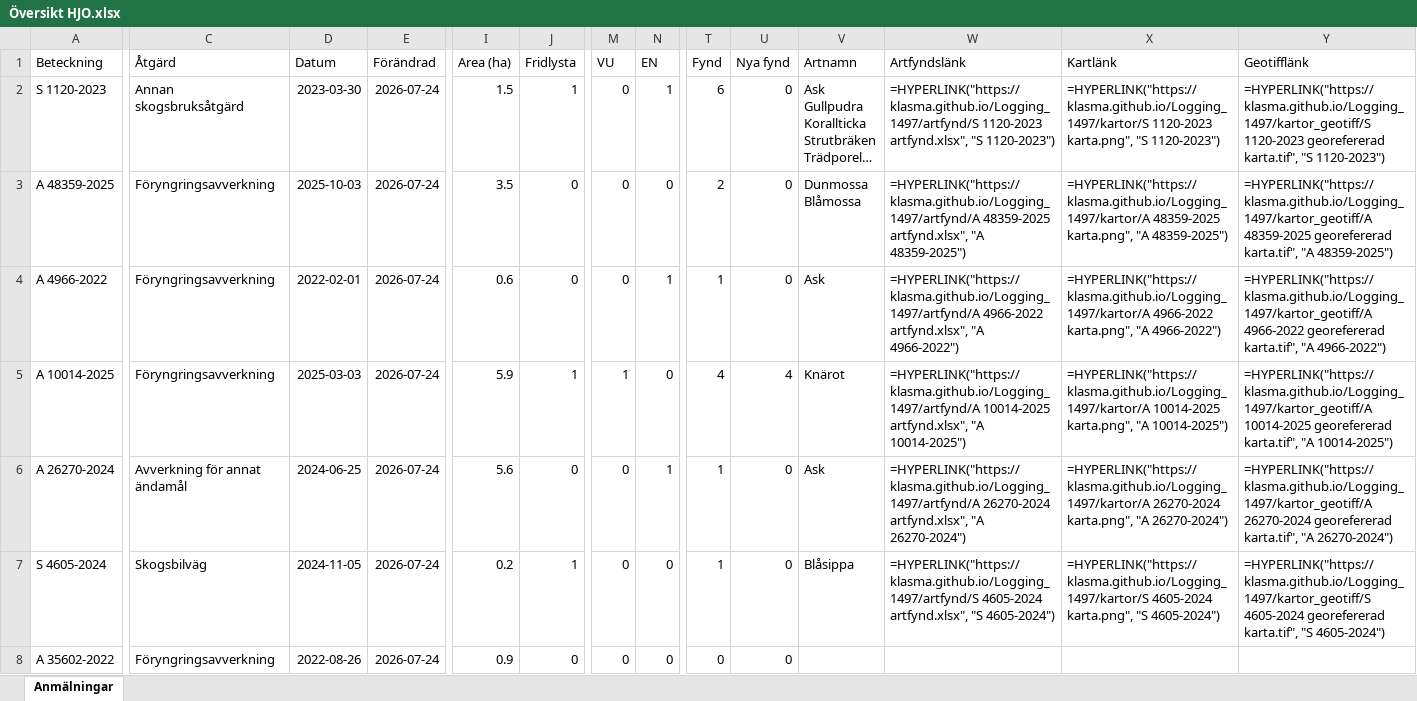
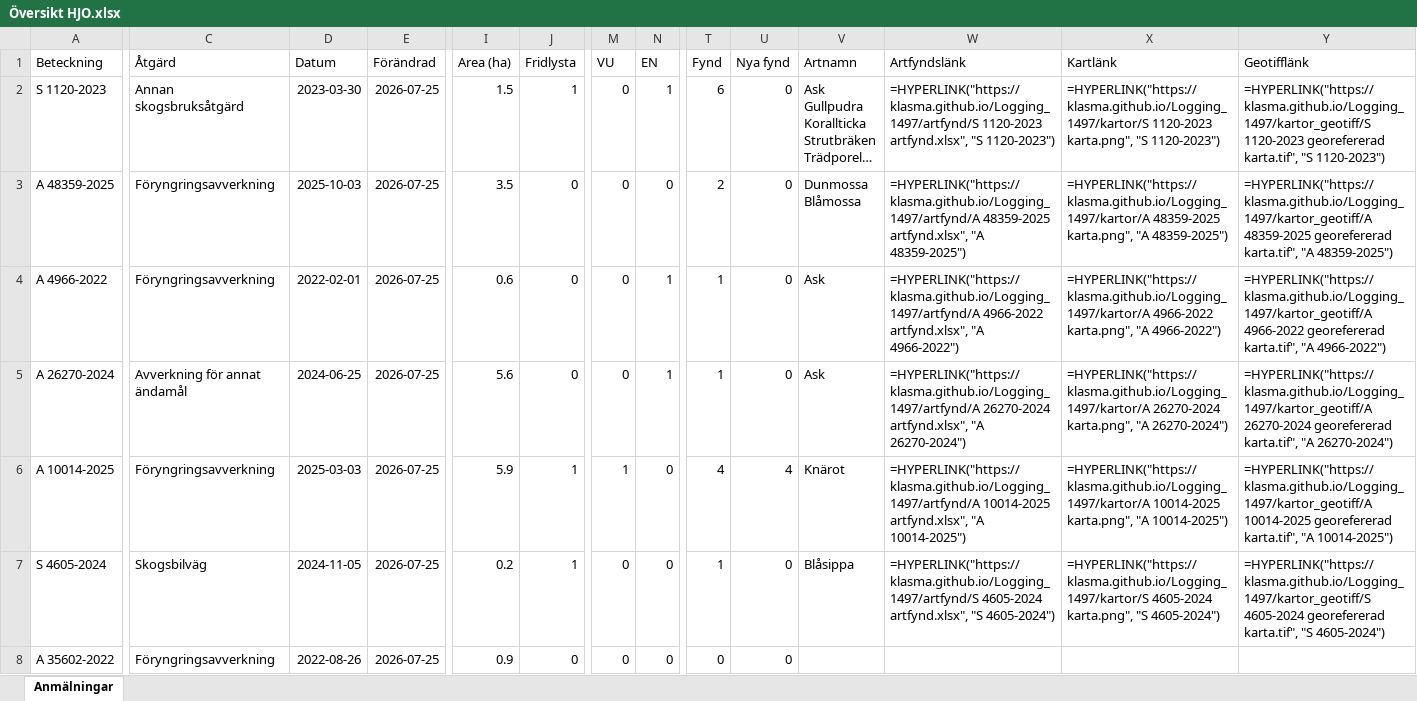
Before and after one commit to klasma/Logging_1497, an Excel workbook: Översikt HJO.xlsx, sheet Anmälningar, drawn as a sheet; only a part is shown, gaps mark what is left out; long unchanged cells end in …; values as stored, in another font and other column widths than the file's, no borders; formulas without a stored value are shown as written; the diff covers the shown part only; the diff names each change by its address in the sheet, - before the commit and + after, or states it on an @@ line.

```diff
--- a/Översikt HJO.xlsx (sheet Anmälningar)
+++ b/Översikt HJO.xlsx (sheet Anmälningar)
-E2:E8 (Förändrad): 2026-07-24
+E2:E8 (Förändrad): 2026-07-25
-A5 (Beteckning): A 10014-2025
+A5 (Beteckning): A 26270-2024
-C5 (Åtgärd): Föryngringsavverkning
+C5 (Åtgärd): Avverkning för annat ändamål
-D5 (Datum): 2025-03-03
+D5 (Datum): 2024-06-25
-I5 (Area (ha)): 5.9
+I5 (Area (ha)): 5.6
-J5 (Fridlysta): 1
+J5 (Fridlysta): 0
-M5 (VU): 1
+M5 (VU): 0
-N5 (EN): 0
+N5 (EN): 1
-T5 (Fynd): 4
+T5 (Fynd): 1
-U5 (Nya fynd): 4
+U5 (Nya fynd): 0
-V5 (Artnamn): Knärot
+V5 (Artnamn): Ask
-W5 (Artfyndslänk): =HYPERLINK("https://klasma.github.io/Logging_1497/artfynd/A 10014-2025 artfynd.xlsx", "A 10014-2025")
+W5 (Artfyndslänk): =HYPERLINK("https://klasma.github.io/Logging_1497/artfynd/A 26270-2024 artfynd.xlsx", "A 26270-2024")
-X5 (Kartlänk): =HYPERLINK("https://klasma.github.io/Logging_1497/kartor/A 10014-2025 karta.png", "A 10014-2025")
+X5 (Kartlänk): =HYPERLINK("https://klasma.github.io/Logging_1497/kartor/A 26270-2024 karta.png", "A 26270-2024")
-Y5 (Geotifflänk): =HYPERLINK("https://klasma.github.io/Logging_1497/kartor_geotiff/A 10014-2025 georefererad karta.tif", "A 10014-2025")
+Y5 (Geotifflänk): =HYPERLINK("https://klasma.github.io/Logging_1497/kartor_geotiff/A 26270-2024 georefererad karta.tif", "A 26270-2024")
-A6 (Beteckning): A 26270-2024
+A6 (Beteckning): A 10014-2025
-C6 (Åtgärd): Avverkning för annat ändamål
+C6 (Åtgärd): Föryngringsavverkning
-D6 (Datum): 2024-06-25
+D6 (Datum): 2025-03-03
-I6 (Area (ha)): 5.6
+I6 (Area (ha)): 5.9
-J6 (Fridlysta): 0
+J6 (Fridlysta): 1
-M6 (VU): 0
+M6 (VU): 1
-N6 (EN): 1
+N6 (EN): 0
-T6 (Fynd): 1
+T6 (Fynd): 4
-U6 (Nya fynd): 0
+U6 (Nya fynd): 4
-V6 (Artnamn): Ask
+V6 (Artnamn): Knärot
-W6 (Artfyndslänk): =HYPERLINK("https://klasma.github.io/Logging_1497/artfynd/A 26270-2024 artfynd.xlsx", "A 26270-2024")
+W6 (Artfyndslänk): =HYPERLINK("https://klasma.github.io/Logging_1497/artfynd/A 10014-2025 artfynd.xlsx", "A 10014-2025")
-X6 (Kartlänk): =HYPERLINK("https://klasma.github.io/Logging_1497/kartor/A 26270-2024 karta.png", "A 26270-2024")
+X6 (Kartlänk): =HYPERLINK("https://klasma.github.io/Logging_1497/kartor/A 10014-2025 karta.png", "A 10014-2025")
-Y6 (Geotifflänk): =HYPERLINK("https://klasma.github.io/Logging_1497/kartor_geotiff/A 26270-2024 georefererad karta.tif", "A 26270-2024")
+Y6 (Geotifflänk): =HYPERLINK("https://klasma.github.io/Logging_1497/kartor_geotiff/A 10014-2025 georefererad karta.tif", "A 10014-2025")
```
Also changed, not shown: 507 edited cells elsewhere in this sheet, artfynd/A 10014-2025 artfynd.xlsx, artfynd/A 26270-2024 artfynd.xlsx, 29 other files.
